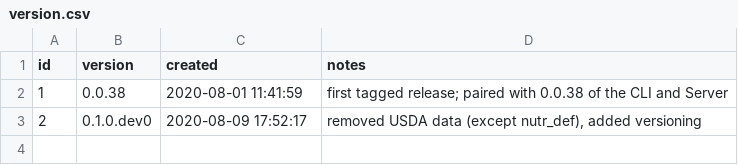
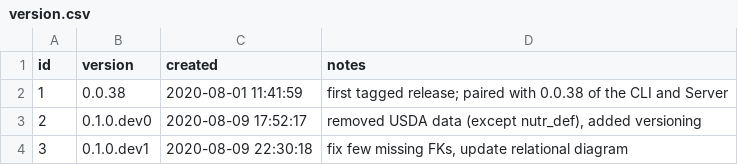
Before and after one commit to nutratech/db, a CSV file: data/version.csv, drawn as a sheet; the diff names each change by its address in the sheet, - before the commit and + after, or states it on an @@ line.

Commit message:
add FK to shipping_containers, update diagram

```diff
--- a/data/version.csv
+++ b/data/version.csv
+row 4: 3 | 0.1.0.dev1 | 2020-08-09 22:30:18 | fix few missing FKs, update relational diagram
```
Also changed, not shown: 2 other files.
